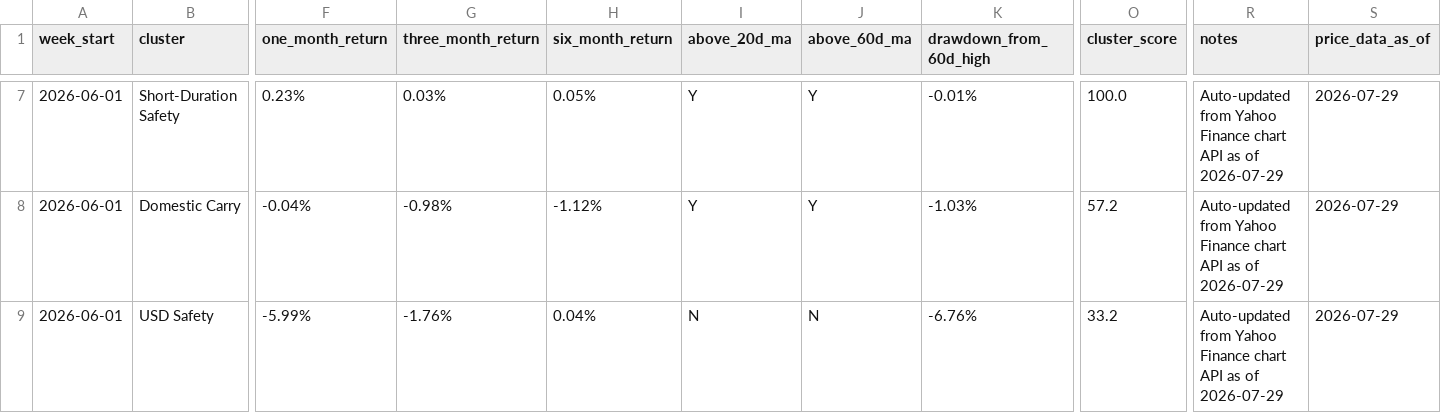
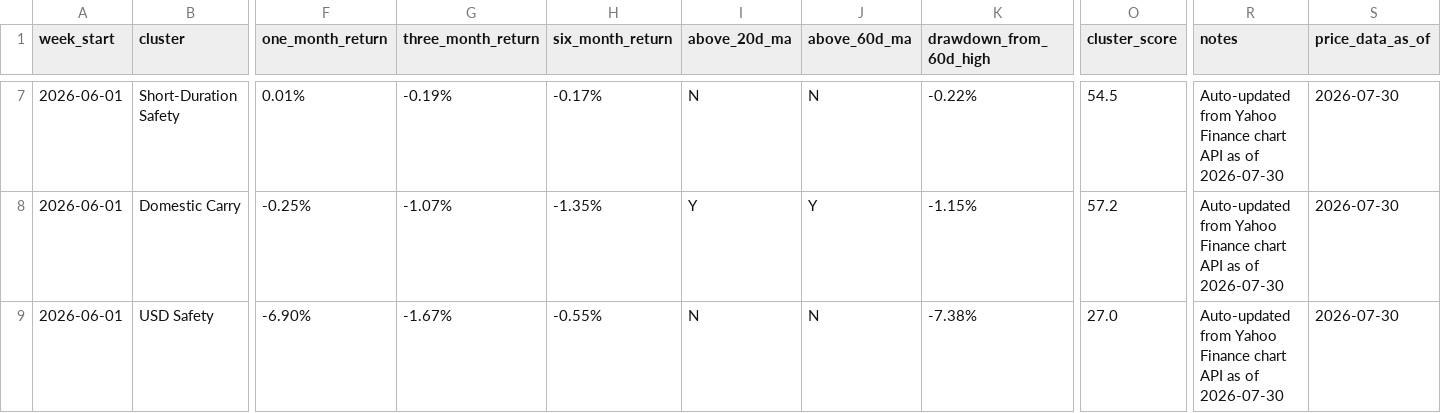
Before and after one commit to 2ynnso/DB-GAPs-EMP-strategy, a CSV file: framework/weekly-monitoring-dashboard.csv, drawn as a sheet; only a part is shown, gaps mark what is left out; the diff covers the shown part only; the diff names each change by its address in the sheet, - before the commit and + after, or states it on an @@ line.

```diff
--- a/framework/weekly-monitoring-dashboard.csv
+++ b/framework/weekly-monitoring-dashboard.csv
-F7 (one_month_return): 0.23%
+F7 (one_month_return): 0.01%
-G7 (three_month_return): 0.03%
+G7 (three_month_return): -0.19%
-H7 (six_month_return): 0.05%
+H7 (six_month_return): -0.17%
-I7 (above_20d_ma): Y
+I7 (above_20d_ma): N
-J7 (above_60d_ma): Y
+J7 (above_60d_ma): N
-K7 (drawdown_from_60d_high): -0.01%
+K7 (drawdown_from_60d_high): -0.22%
-O7 (cluster_score): 100.0
+O7 (cluster_score): 54.5
-R7:R9 (notes): …as of 2026-07-29
+R7:R9 (notes): …as of 2026-07-30
-S7:S9 (price_data_as_of): 2026-07-29
+S7:S9 (price_data_as_of): 2026-07-30
-F8 (one_month_return): -0.04%
+F8 (one_month_return): -0.25%
-G8 (three_month_return): -0.98%
+G8 (three_month_return): -1.07%
-H8 (six_month_return): -1.12%
+H8 (six_month_return): -1.35%
-K8 (drawdown_from_60d_high): -1.03%
+K8 (drawdown_from_60d_high): -1.15%
-F9 (one_month_return): -5.99%
+F9 (one_month_return): -6.90%
-G9 (three_month_return): -1.76%
+G9 (three_month_return): -1.67%
-H9 (six_month_return): 0.04%
+H9 (six_month_return): -0.55%
-K9 (drawdown_from_60d_high): -6.76%
+K9 (drawdown_from_60d_high): -7.38%
-O9 (cluster_score): 33.2
+O9 (cluster_score): 27.0
```
Also changed, not shown: 36 edited cells elsewhere in this file, framework/equity-momentum.csv.
